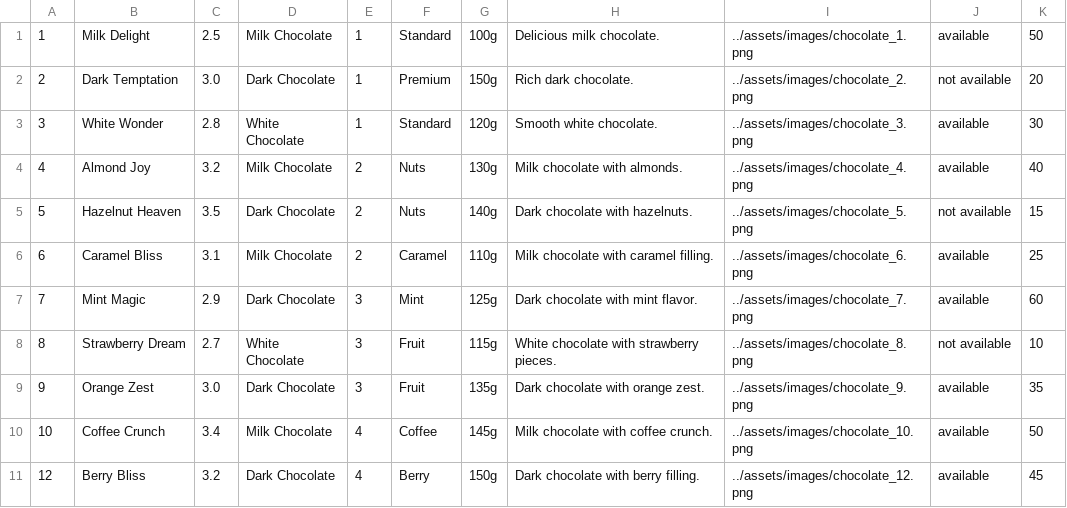
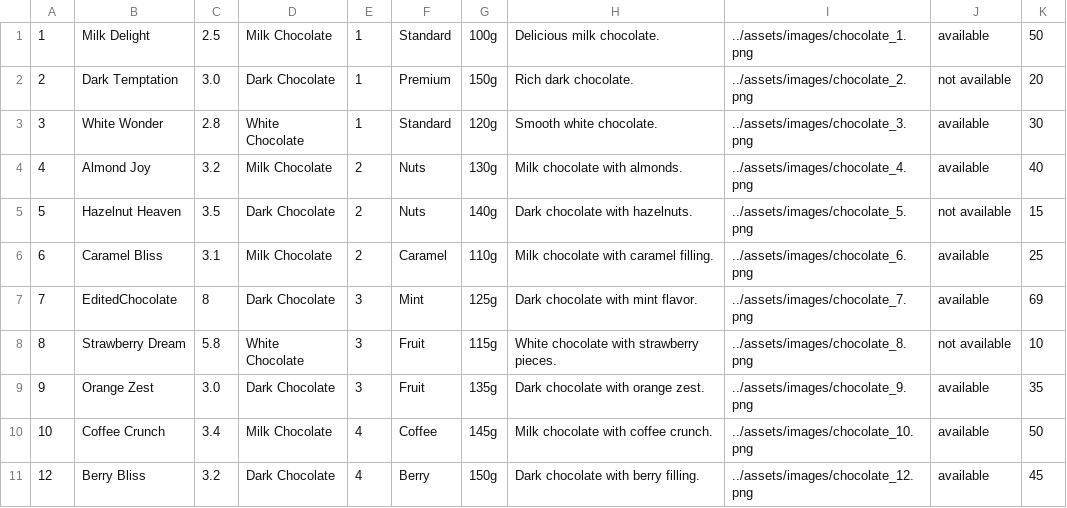
Before and after one commit to matejaaj/Chocolate-factory, a CSV file: backend/resources/data/chocolates.csv, drawn as a sheet.

```diff
--- a/backend/resources/data/chocolates.csv
+++ b/backend/resources/data/chocolates.csv
@@ -6,4 +6,4 @@
 6|Caramel Bliss|3.1|Milk Chocolate|2|Caramel|110g|Milk chocolate with caramel filling.|../assets/images/chocolate_6.png|available|25
-7|Mint Magic|2.9|Dark Chocolate|3|Mint|125g|Dark chocolate with mint flavor.|../assets/images/chocolate_7.png|available|60
-8|Strawberry Dream|2.7|White Chocolate|3|Fruit|115g|White chocolate with strawberry pieces.|../assets/images/chocolate_8.png|not available|10
+7|EditedChocolate|8|Dark Chocolate|3|Mint|125g|Dark chocolate with mint flavor.|../assets/images/chocolate_7.png|available|69
+8|Strawberry Dream|5.8|White Chocolate|3|Fruit|115g|White chocolate with strawberry pieces.|../assets/images/chocolate_8.png|not available|10
 9|Orange Zest|3.0|Dark Chocolate|3|Fruit|135g|Dark chocolate with orange zest.|../assets/images/chocolate_9.png|available|35
```
Also changed, not shown: 5 other files.
